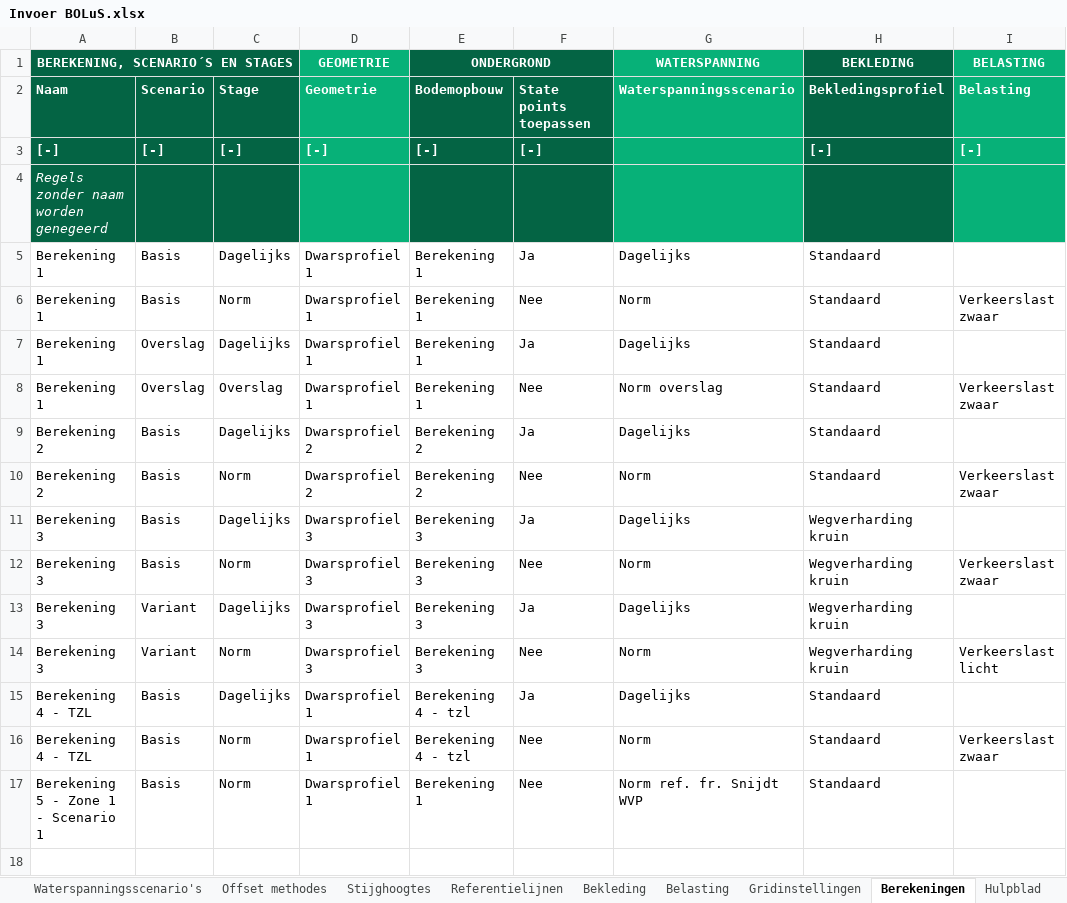
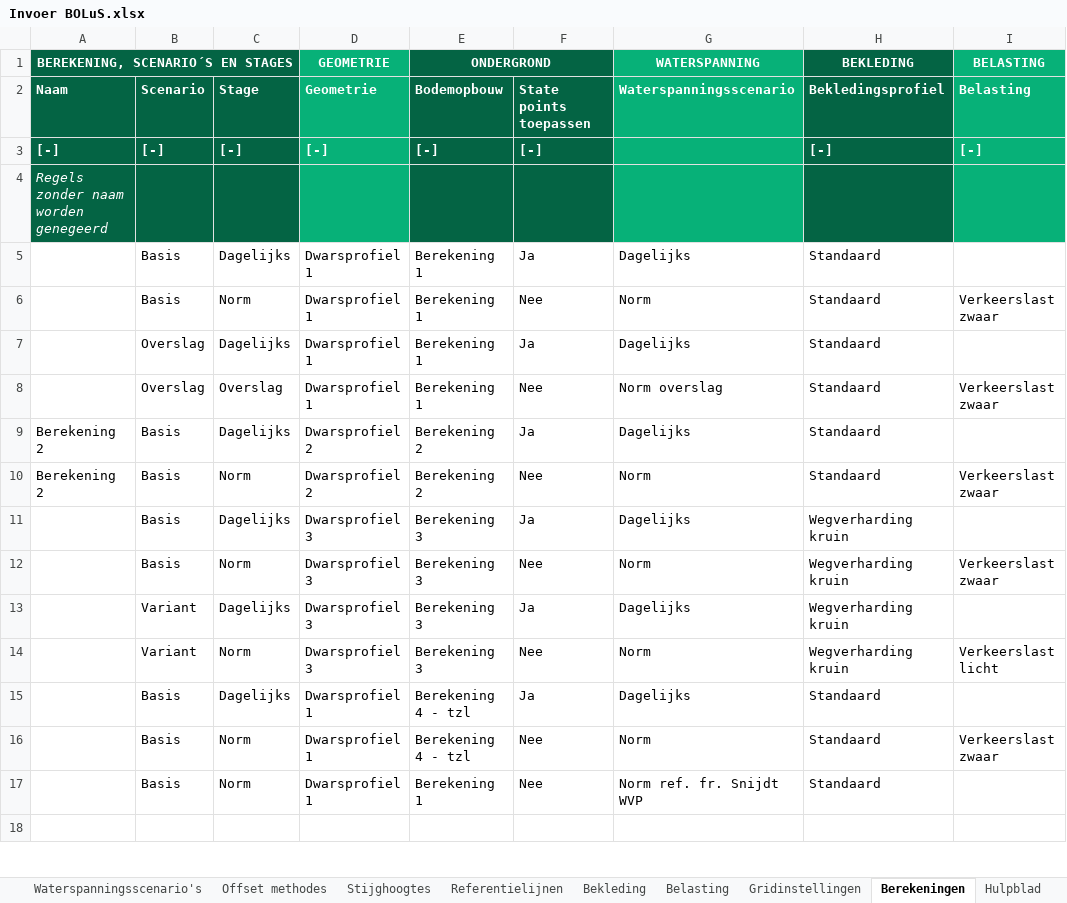
Before and after one commit to scheldestromen/BOLuS, an Excel workbook: excel_tool/Invoer BOLuS.xlsx, sheet Berekeningen, drawn as a sheet; only a part is shown; values as stored, in another font and other column widths than the file's, no borders; 1 other sheet too large or unreadable and not compared; the diff covers the shown part only; the diff names each change by its address in the sheet, - before the commit and + after, or states it on an @@ line.

```diff
--- a/excel_tool/Invoer BOLuS.xlsx (sheet Berekeningen)
+++ b/excel_tool/Invoer BOLuS.xlsx (sheet Berekeningen)
-A5:A8 (BEREKENING, SCENARIO´S EN STAGES): Berekening 1
+A5:A8 (BEREKENING, SCENARIO´S EN STAGES): (empty)
-A11:A14 (BEREKENING, SCENARIO´S EN STAGES): Berekening 3
+A11:A14 (BEREKENING, SCENARIO´S EN STAGES): (empty)
-A15:A16 (BEREKENING, SCENARIO´S EN STAGES): Berekening 4 - TZL
+A15:A16 (BEREKENING, SCENARIO´S EN STAGES): (empty)
-A17 (BEREKENING, SCENARIO´S EN STAGES): Berekening 5 - Zone 1 - Scenario 1
+A17 (BEREKENING, SCENARIO´S EN STAGES): (empty)
```
Also changed, not shown: 20 added rows and 3 edited cells elsewhere in this sheet, sheet Bodemopbouw, sheet Stijghoogtes, sheet Hulpblad, sheet Gridinstellingen, sheet Bekleding, sheet Bodemprofielen, 1 more sheet, 6 other files.
